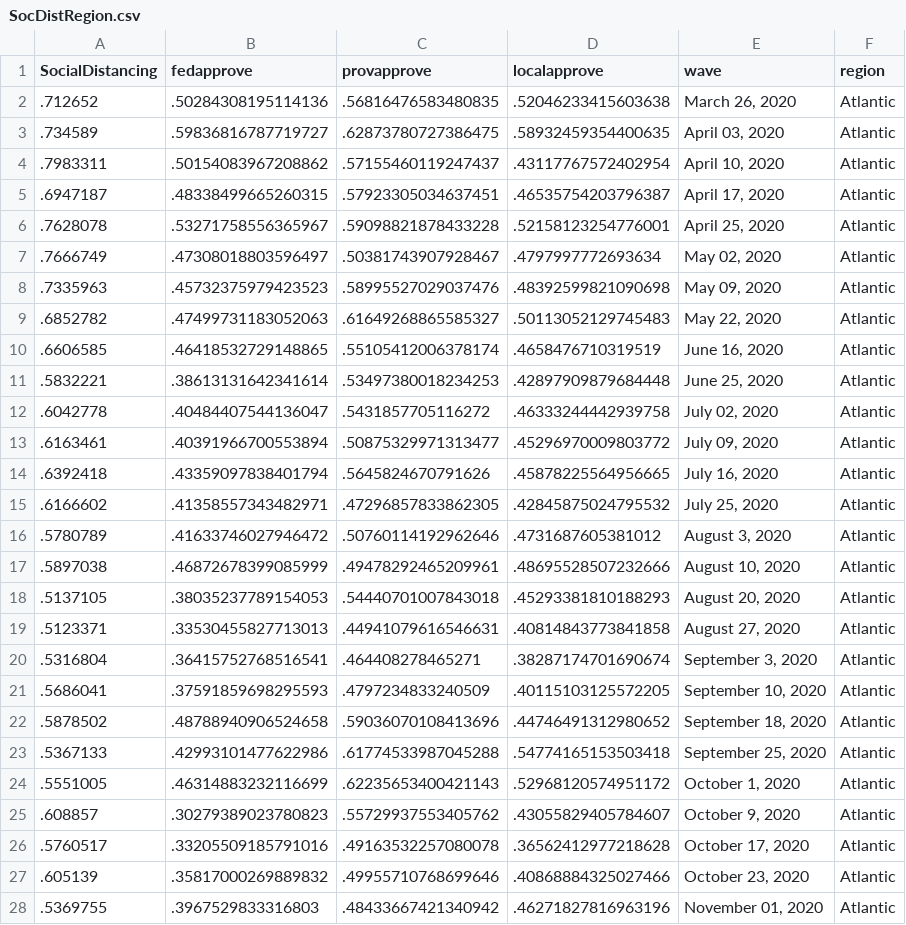
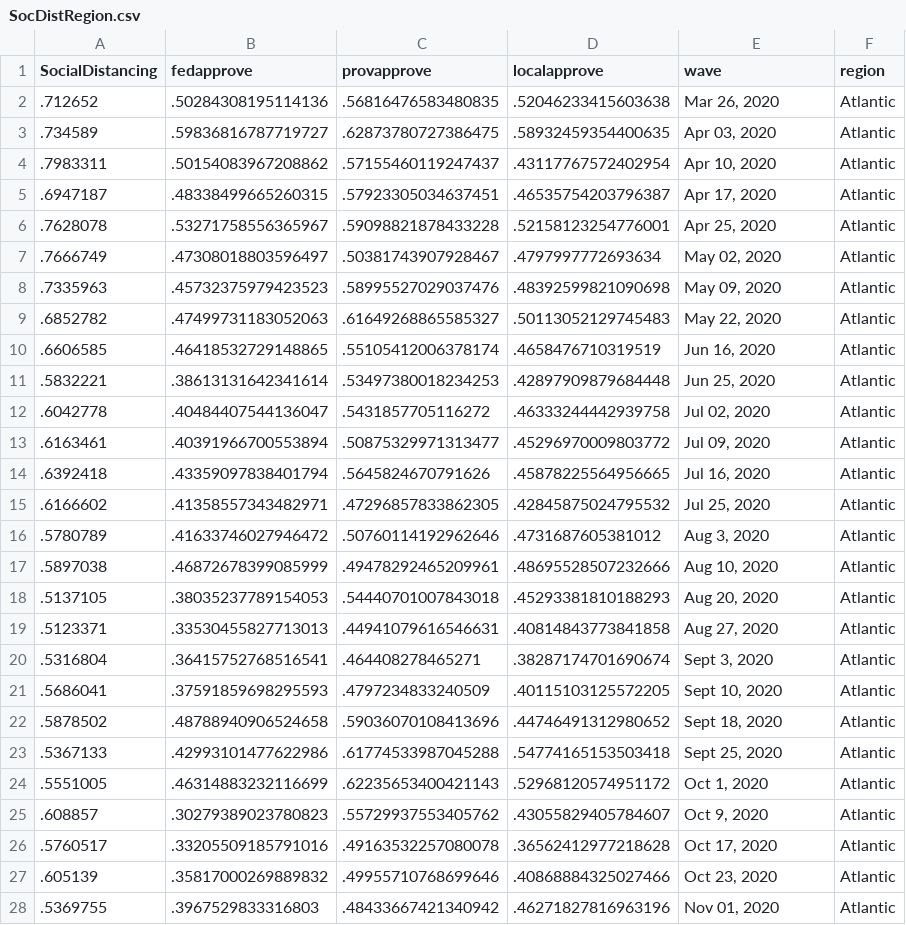
Before and after one commit to nrkthompson/ChartHolding, a CSV file: Data/SocDistRegion.csv, drawn as a sheet; only a part is shown; the diff covers the shown part only.

```diff
--- a/Data/SocDistRegion.csv
+++ b/Data/SocDistRegion.csv
@@ -1,7 +1,7 @@
 "SocialDistancing","fedapprove","provapprove","localapprove","wave","region"
-".712652",".50284308195114136",".56816476583480835",".52046233415603638","March 26, 2020","Atlantic"
-".734589",".59836816787719727",".62873780727386475",".58932459354400635","April 03, 2020","Atlantic"
-".7983311",".50154083967208862",".57155460119247437",".43117767572402954","April 10, 2020","Atlantic"
-".6947187",".48338499665260315",".57923305034637451",".46535754203796387","April 17, 2020","Atlantic"
-".7628078",".53271758556365967",".59098821878433228",".52158123254776001","April 25, 2020","Atlantic"
+".712652",".50284308195114136",".56816476583480835",".52046233415603638","Mar 26, 2020","Atlantic"
+".734589",".59836816787719727",".62873780727386475",".58932459354400635","Apr 03, 2020","Atlantic"
+".7983311",".50154083967208862",".57155460119247437",".43117767572402954","Apr 10, 2020","Atlantic"
+".6947187",".48338499665260315",".57923305034637451",".46535754203796387","Apr 17, 2020","Atlantic"
+".7628078",".53271758556365967",".59098821878433228",".52158123254776001","Apr 25, 2020","Atlantic"
 ".7666749",".47308018803596497",".50381743907928467",".4797997772693634","May 02, 2020","Atlantic"
@@ -9,20 +9,20 @@
 ".6852782",".47499731183052063",".61649268865585327",".50113052129745483","May 22, 2020","Atlantic"
-".6606585",".46418532729148865",".55105412006378174",".4658476710319519","June 16, 2020","Atlantic"
-".5832221",".38613131642341614",".53497380018234253",".42897909879684448","June 25, 2020","Atlantic"
-".6042778",".40484407544136047",".5431857705116272",".46333244442939758","July 02, 2020","Atlantic"
-".6163461",".40391966700553894",".50875329971313477",".45296970009803772","July 09, 2020","Atlantic"
-".6392418",".43359097838401794",".5645824670791626",".45878225564956665","July 16, 2020","Atlantic"
-".6166602",".41358557343482971",".47296857833862305",".42845875024795532","July 25, 2020","Atlantic"
-".5780789",".41633746027946472",".50760114192962646",".4731687605381012","August 3, 2020","Atlantic"
-".5897038",".46872678399085999",".49478292465209961",".48695528507232666","August 10, 2020","Atlantic"
-".5137105",".38035237789154053",".54440701007843018",".45293381810188293","August 20, 2020","Atlantic"
-".5123371",".33530455827713013",".44941079616546631",".40814843773841858","August 27, 2020","Atlantic"
-".5316804",".36415752768516541",".464408278465271",".38287174701690674","September 3, 2020","Atlantic"
-".5686041",".37591859698295593",".4797234833240509",".40115103125572205","September 10, 2020","Atlantic"
-".5878502",".48788940906524658",".59036070108413696",".44746491312980652","September 18, 2020","Atlantic"
-".5367133",".42993101477622986",".61774533987045288",".54774165153503418","September 25, 2020","Atlantic"
-".5551005",".46314883232116699",".62235653400421143",".52968120574951172","October 1, 2020","Atlantic"
-".608857",".30279389023780823",".55729937553405762",".43055829405784607","October 9, 2020","Atlantic"
-".5760517",".33205509185791016",".49163532257080078",".36562412977218628","October 17, 2020","Atlantic"
-".605139",".35817000269889832",".49955710768699646",".40868884325027466","October 23, 2020","Atlantic"
-".5369755",".3967529833316803",".48433667421340942",".46271827816963196","November 01, 2020","Atlantic"
+".6606585",".46418532729148865",".55105412006378174",".4658476710319519","Jun 16, 2020","Atlantic"
+".5832221",".38613131642341614",".53497380018234253",".42897909879684448","Jun 25, 2020","Atlantic"
+".6042778",".40484407544136047",".5431857705116272",".46333244442939758","Jul 02, 2020","Atlantic"
+".6163461",".40391966700553894",".50875329971313477",".45296970009803772","Jul 09, 2020","Atlantic"
+".6392418",".43359097838401794",".5645824670791626",".45878225564956665","Jul 16, 2020","Atlantic"
+".6166602",".41358557343482971",".47296857833862305",".42845875024795532","Jul 25, 2020","Atlantic"
+".5780789",".41633746027946472",".50760114192962646",".4731687605381012","Aug 3, 2020","Atlantic"
+".5897038",".46872678399085999",".49478292465209961",".48695528507232666","Aug 10, 2020","Atlantic"
+".5137105",".38035237789154053",".54440701007843018",".45293381810188293","Aug 20, 2020","Atlantic"
+".5123371",".33530455827713013",".44941079616546631",".40814843773841858","Aug 27, 2020","Atlantic"
+".5316804",".36415752768516541",".464408278465271",".38287174701690674","Sept 3, 2020","Atlantic"
+".5686041",".37591859698295593",".4797234833240509",".40115103125572205","Sept 10, 2020","Atlantic"
+".5878502",".48788940906524658",".59036070108413696",".44746491312980652","Sept 18, 2020","Atlantic"
+".5367133",".42993101477622986",".61774533987045288",".54774165153503418","Sept 25, 2020","Atlantic"
+".5551005",".46314883232116699",".62235653400421143",".52968120574951172","Oct 1, 2020","Atlantic"
+".608857",".30279389023780823",".55729937553405762",".43055829405784607","Oct 9, 2020","Atlantic"
+".5760517",".33205509185791016",".49163532257080078",".36562412977218628","Oct 17, 2020","Atlantic"
+".605139",".35817000269889832",".49955710768699646",".40868884325027466","Oct 23, 2020","Atlantic"
+".5369755",".3967529833316803",".48433667421340942",".46271827816963196","Nov 01, 2020","Atlantic"
```
Also changed, not shown: 84 edited cells elsewhere in this file, Data/SocDist.csv, Data/SocDistAge.csv, 1 other file.
